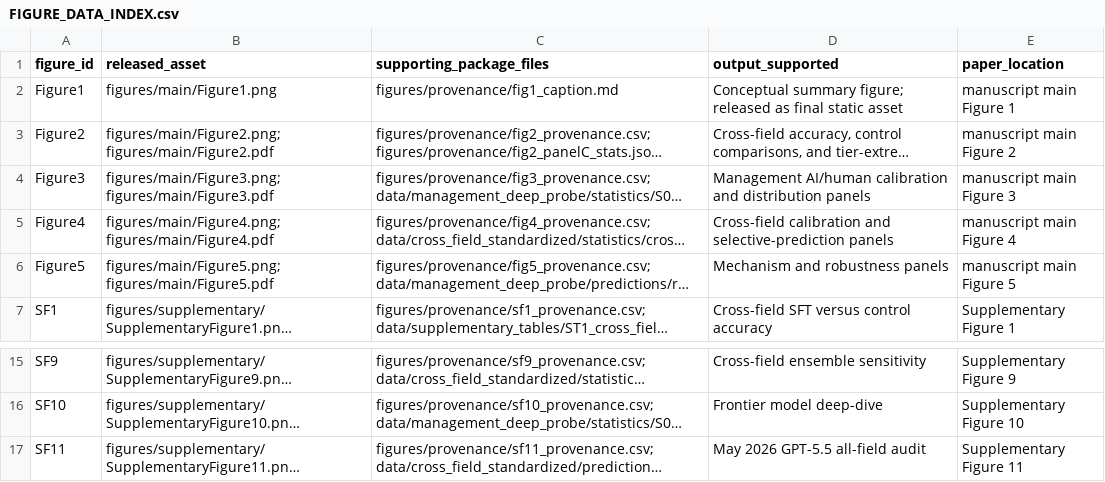
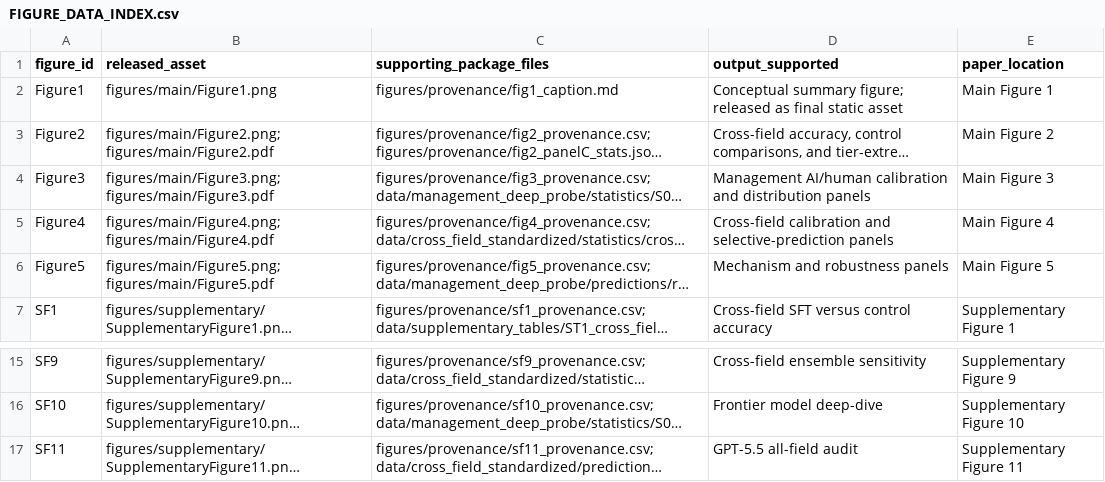
Before and after one commit to FutureTech-OB/ai-taste, a CSV file: data/figure_support/FIGURE_DATA_INDEX.csv, drawn as a sheet; only a part is shown, gaps mark what is left out; long unchanged cells end in …; the diff names each change by its address in the sheet, - before the commit and + after, or states it on an @@ line.

```diff
--- a/data/figure_support/FIGURE_DATA_INDEX.csv
+++ b/data/figure_support/FIGURE_DATA_INDEX.csv
-E2 (paper_location): manuscript main Figure 1
+E2 (paper_location): Main Figure 1
-E3 (paper_location): manuscript main Figure 2
+E3 (paper_location): Main Figure 2
-E4 (paper_location): manuscript main Figure 3
+E4 (paper_location): Main Figure 3
-E5 (paper_location): manuscript main Figure 4
+E5 (paper_location): Main Figure 4
-E6 (paper_location): manuscript main Figure 5
+E6 (paper_location): Main Figure 5
-D17 (output_supported): May 2026 GPT-5.5 all-field audit
+D17 (output_supported): GPT-5.5 all-field audit
```
Also changed, not shown: docs/release_manifest.csv, figures/provenance/sf1_provenance.csv, 19 other files.
